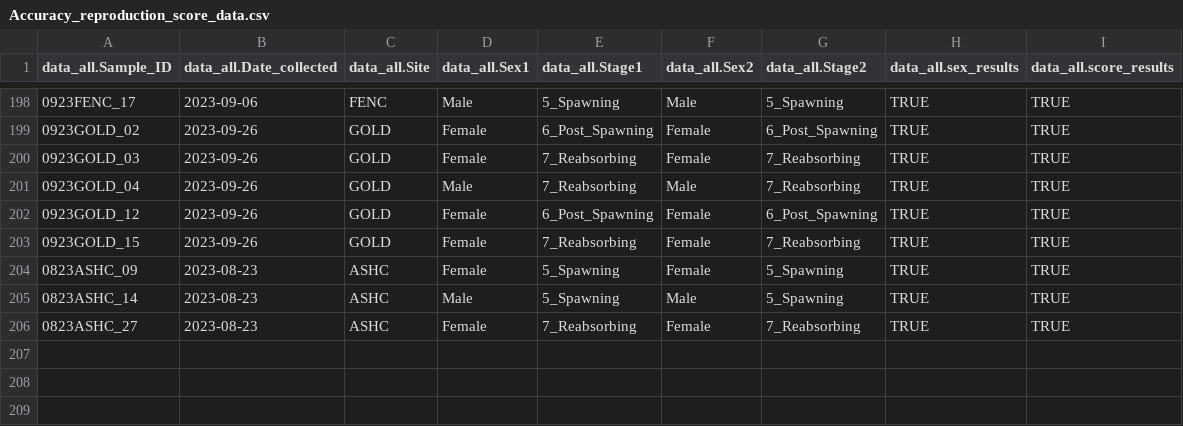
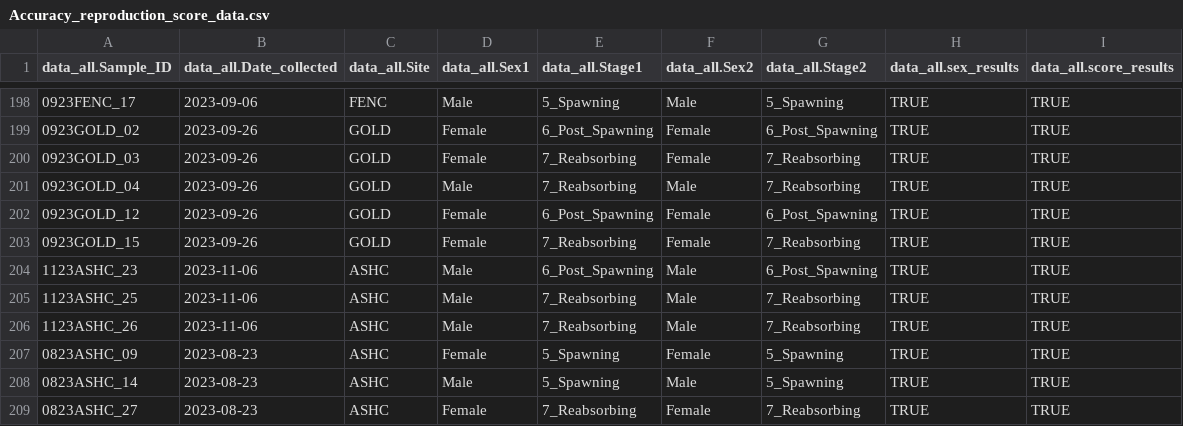
Before and after one commit to NEFSC/EAD-ASEB_EPA_LISS_Disease_Surveillance, a CSV file: Lab_Data_Reproduction/output/Accuracy_reproduction_score_data.csv, drawn as a sheet; only a part is shown, gaps mark what is left out.

```diff
--- a/Lab_Data_Reproduction/output/Accuracy_reproduction_score_data.csv
+++ b/Lab_Data_Reproduction/output/Accuracy_reproduction_score_data.csv
@@ -203,2 +203,5 @@
 "0923GOLD_15",2023-09-26,"GOLD","Female","7_Reabsorbing","Female","7_Reabsorbing","TRUE","TRUE"
+"1123ASHC_23",2023-11-06,"ASHC","Male","6_Post_Spawning","Male","6_Post_Spawning","TRUE","TRUE"
+"1123ASHC_25",2023-11-06,"ASHC","Male","7_Reabsorbing","Male","7_Reabsorbing","TRUE","TRUE"
+"1123ASHC_26",2023-11-06,"ASHC","Male","7_Reabsorbing","Male","7_Reabsorbing","TRUE","TRUE"
 "0823ASHC_09",2023-08-23,"ASHC","Female","5_Spawning","Female","5_Spawning","TRUE","TRUE"
```
Also changed, not shown: Lab_Data_Reproduction/output/Completeness_reproduction_score_data.csv, 5 other files.
